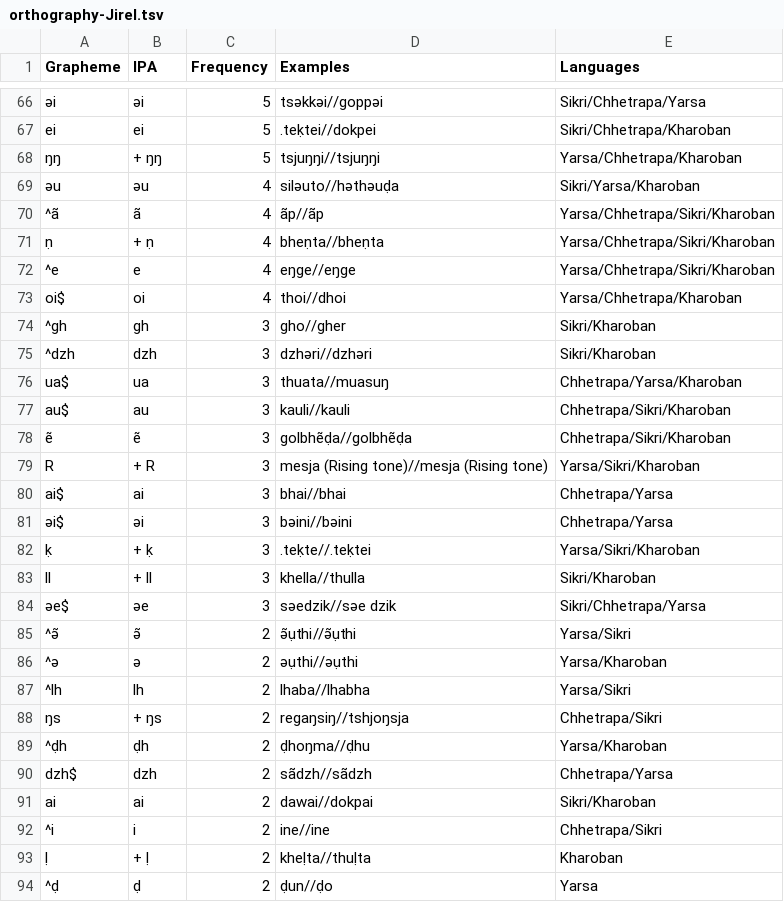
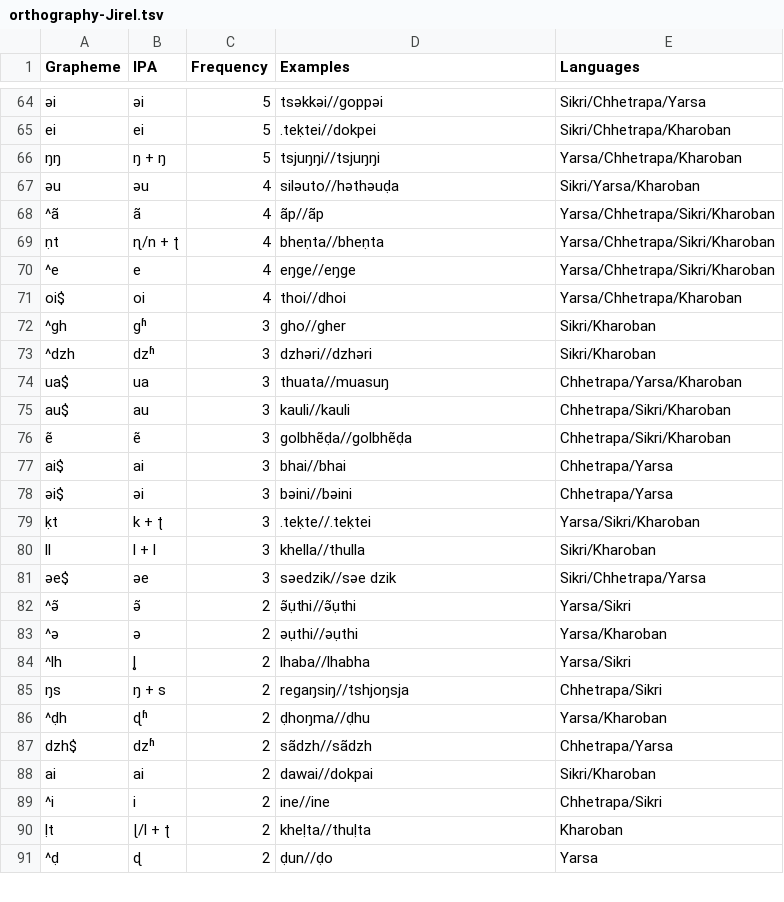
Before and after one commit to lexibank/nls, a TSV file: etc/orthography-Jirel.tsv, drawn as a sheet; only a part is shown, gaps mark what is left out; removed rows and columns are numbered as before the commit, all else as after; the diff covers the shown part only; the diff names each change by its address in the sheet, - before the commit and + after, or states it on an @@ line.

```diff
--- a/etc/orthography-Jirel.tsv
+++ b/etc/orthography-Jirel.tsv
-B66 (IPA): + ŋŋ
+B66 (IPA): ŋ + ŋ
-A69 (Grapheme): ṇ
+A69 (Grapheme): ṇt
-B69 (IPA): + ṇ
+B69 (IPA): ɳ/n + ʈ
-B72 (IPA): gh
+B72 (IPA): gʱ
-B73 (IPA): dzh
+B73 (IPA): dzʱ
-row 79: R | + R | 3 | mesja (Rising tone)//mesja (Rising tone) | Yarsa/Sikri/Kharoban
-A79 (Grapheme): ḳ
+A79 (Grapheme): ḳt
-B79 (IPA): + ḳ
+B79 (IPA): k + ʈ
-B80 (IPA): + ll
+B80 (IPA): l + l
-B84 (IPA): lh
+B84 (IPA): l̥
-B85 (IPA): + ŋs
+B85 (IPA): ŋ + s
-B86 (IPA): ḍh
+B86 (IPA): ɖʱ
-B87 (IPA): dzh
+B87 (IPA): dzʱ
-A90 (Grapheme): ḷ
+A90 (Grapheme): ḷt
-B90 (IPA): + ḷ
+B90 (IPA): ɭ/l + ʈ
-B91 (IPA): ḍ
+B91 (IPA): ɖ
```
Also changed, not shown: 6 removed rows and 108 edited cells elsewhere in this file, 3 other files.
